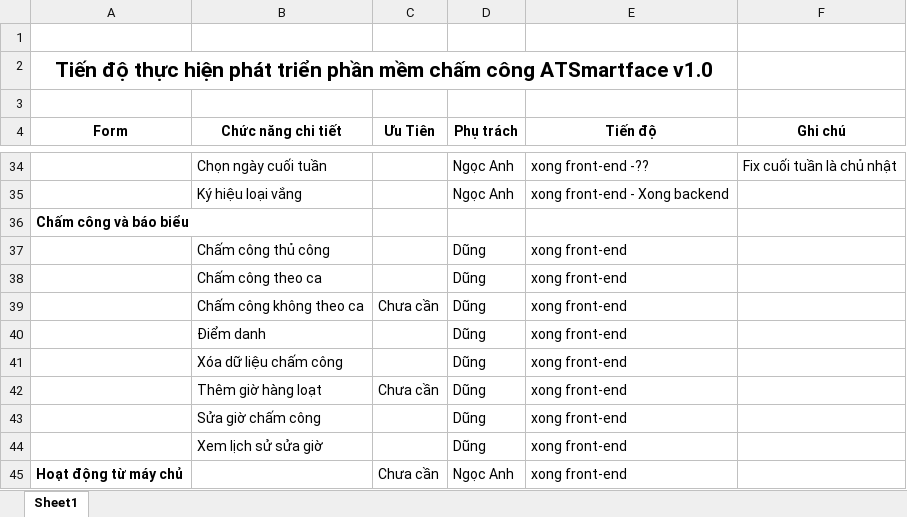
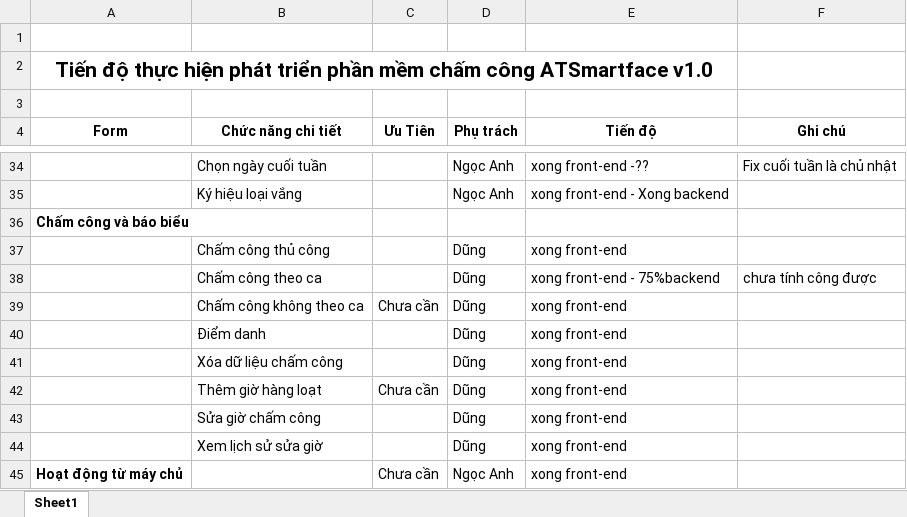
Before and after one commit to dodangthai/HeThongChamCong, an Excel workbook: Document/Tiến độ code các chức năng.xlsx, sheet Sheet1, drawn as a sheet; only a part is shown, gaps mark what is left out; values as stored, in another font and other column widths than the file's, no borders; the diff names each change by its address in the sheet, - before the commit and + after, or states it on an @@ line.

Commit message:
ngoc anh

```diff
--- a/Document/Tiến độ code các chức năng.xlsx (sheet Sheet1)
+++ b/Document/Tiến độ code các chức năng.xlsx (sheet Sheet1)
-E38 (Tiến độ): xong front-end
+E38 (Tiến độ): xong front-end - 75%backend
-F38 (Ghi chú): (empty)
+F38 (Ghi chú): chưa tính công được
```
